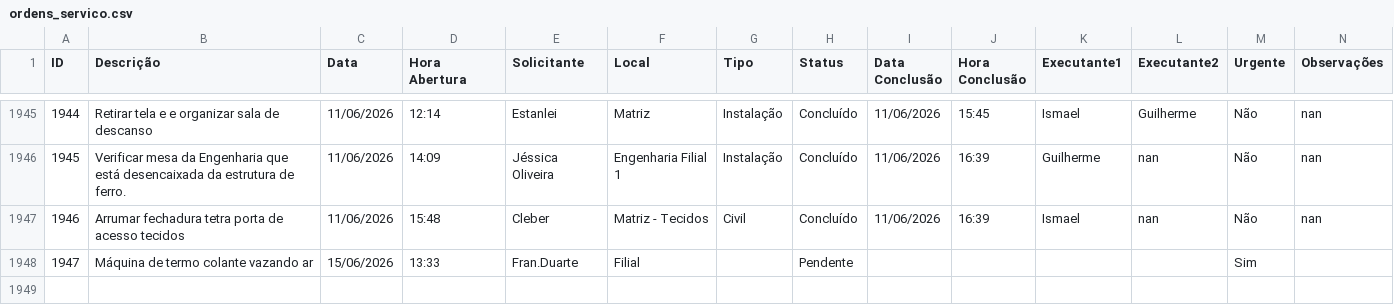
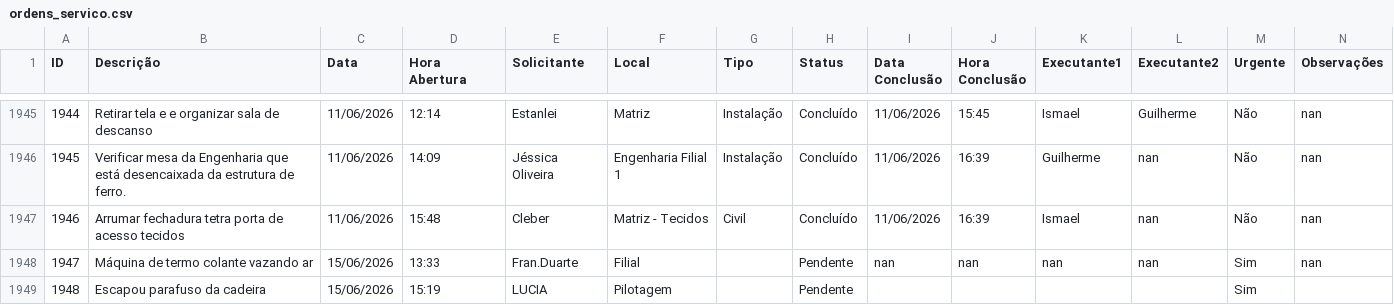
Before and after one commit to vilelarobson0971/os_manut, a CSV file: ordens_servico.csv, drawn as a sheet; only a part is shown, gaps mark what is left out; the diff names each change by its address in the sheet, - before the commit and + after, or states it on an @@ line.

Commit message:
Atualização automática do sistema de OS

```diff
--- a/ordens_servico.csv
+++ b/ordens_servico.csv
-I1948 (Data Conclusão): (empty)
+I1948 (Data Conclusão): nan
-J1948 (Hora Conclusão): (empty)
+J1948 (Hora Conclusão): nan
-K1948 (Executante1): (empty)
+K1948 (Executante1): nan
-L1948 (Executante2): (empty)
+L1948 (Executante2): nan
-N1948 (Observações): (empty)
+N1948 (Observações): nan
+row 1949: 1948 | Escapou parafuso da cadeira | 15/06/2026 | 15:19 | LUCIA | Pilotagem |  | Pendente |  |  |  |  | Sim
```
